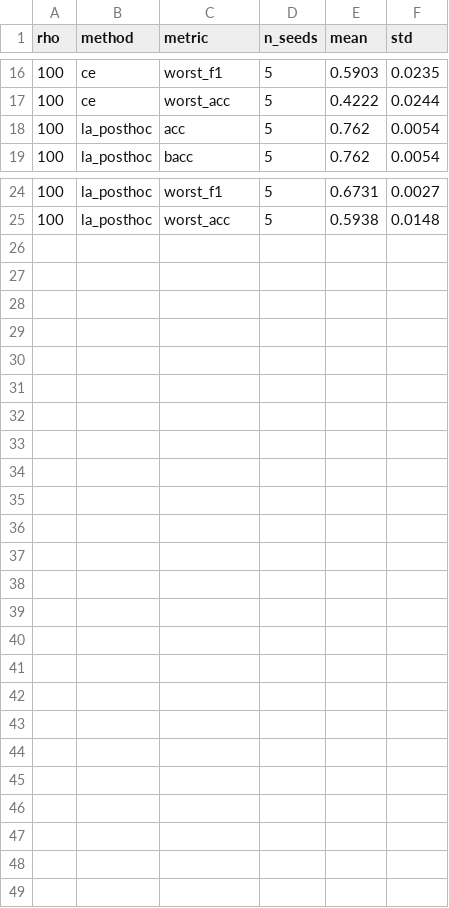
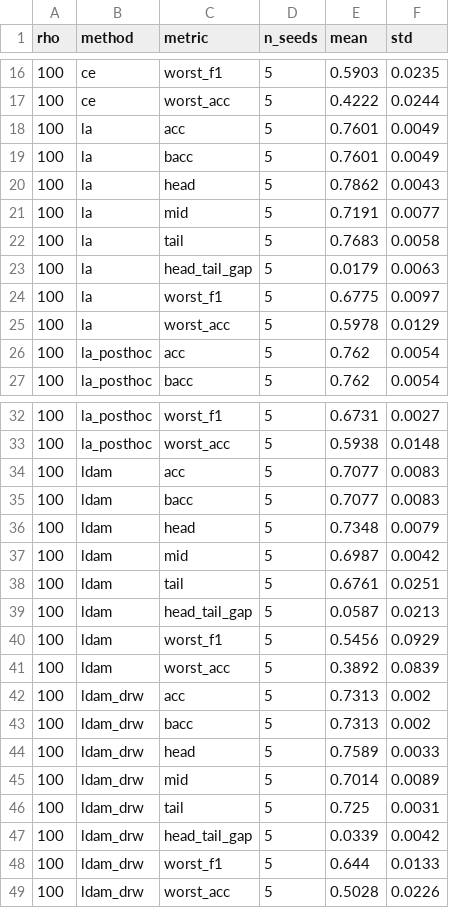
Before and after one commit to savannahshannon/rebal, a CSV file: results/cifar10/baselines_summary_cifar10.csv, drawn as a sheet; only a part is shown, gaps mark what is left out; the diff covers the shown part only; the diff names each change by its address in the sheet, - before the commit and + after, or states it on an @@ line.

Commit message:
Final CIFAR-10 baselines (full 5-seed sweep complete)

```diff
--- a/results/cifar10/baselines_summary_cifar10.csv
+++ b/results/cifar10/baselines_summary_cifar10.csv
+row 18: 100 | la | acc | 5 | 0.7601 | 0.0049
+row 19: 100 | la | bacc | 5 | 0.7601 | 0.0049
+row 20: 100 | la | head | 5 | 0.7862 | 0.0043
+row 21: 100 | la | mid | 5 | 0.7191 | 0.0077
+row 22: 100 | la | tail | 5 | 0.7683 | 0.0058
+row 23: 100 | la | head_tail_gap | 5 | 0.0179 | 0.0063
+row 24: 100 | la | worst_f1 | 5 | 0.6775 | 0.0097
+row 25: 100 | la | worst_acc | 5 | 0.5978 | 0.0129
+row 34: 100 | ldam | acc | 5 | 0.7077 | 0.0083
+row 35: 100 | ldam | bacc | 5 | 0.7077 | 0.0083
+row 36: 100 | ldam | head | 5 | 0.7348 | 0.0079
+row 37: 100 | ldam | mid | 5 | 0.6987 | 0.0042
+row 38: 100 | ldam | tail | 5 | 0.6761 | 0.0251
+row 39: 100 | ldam | head_tail_gap | 5 | 0.0587 | 0.0213
+row 40: 100 | ldam | worst_f1 | 5 | 0.5456 | 0.0929
+row 41: 100 | ldam | worst_acc | 5 | 0.3892 | 0.0839
+row 42: 100 | ldam_drw | acc | 5 | 0.7313 | 0.002
+row 43: 100 | ldam_drw | bacc | 5 | 0.7313 | 0.002
+row 44: 100 | ldam_drw | head | 5 | 0.7589 | 0.0033
+row 45: 100 | ldam_drw | mid | 5 | 0.7014 | 0.0089
+row 46: 100 | ldam_drw | tail | 5 | 0.725 | 0.0031
+row 47: 100 | ldam_drw | head_tail_gap | 5 | 0.0339 | 0.0042
+row 48: 100 | ldam_drw | worst_f1 | 5 | 0.644 | 0.0133
+row 49: 100 | ldam_drw | worst_acc | 5 | 0.5028 | 0.0226
```
Also changed, not shown: 24 edited cells elsewhere in this file.
